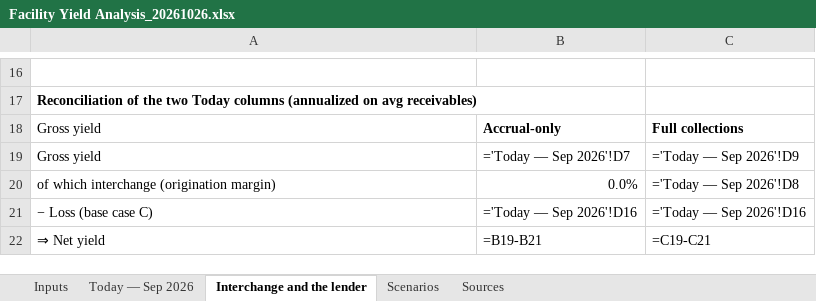
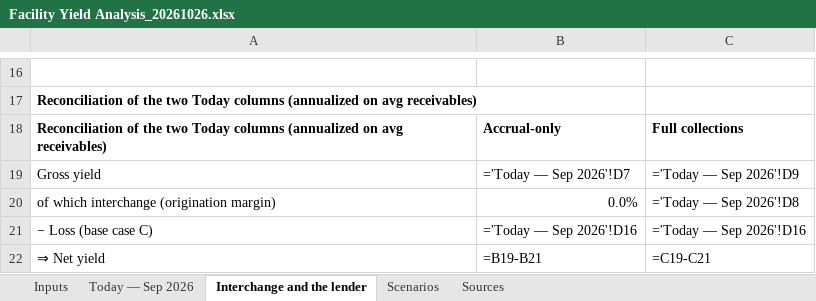
Before and after one commit to STAbraham/debt_dd, an Excel workbook: Analyses (internal)/Facility Yield Analysis_20261026.xlsx, sheet Interchange and the lender, drawn as a sheet; only a part is shown, gaps mark what is left out; values as stored, in another font and other column widths than the file's, no borders; formulas without a stored value are shown as written; the diff names each change by its address in the sheet, - before the commit and + after, or states it on an @@ line.

Commit message:
Facility Yield Analysis: tidy reconciliation header on the interchange tab

```diff
--- a/Analyses (internal)/Facility Yield Analysis_20261026.xlsx (sheet Interchange and the lender)
+++ b/Analyses (internal)/Facility Yield Analysis_20261026.xlsx (sheet Interchange and the lender)
-A18: Gross yield
+A18: Reconciliation of the two Today columns (annualized on avg receivables)
-A18 bold: off
+A18 bold: on
```
